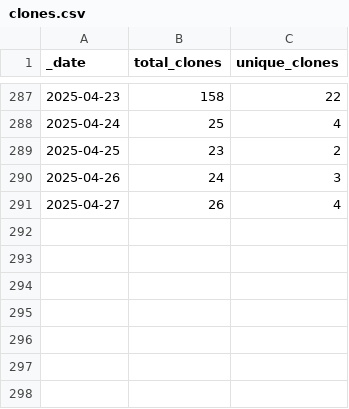
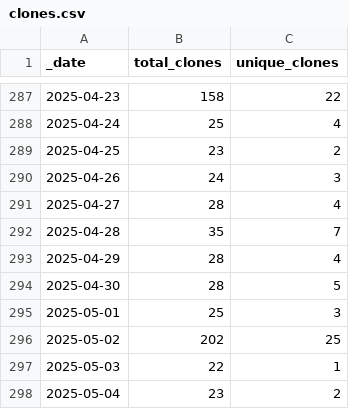
Before and after one commit to ansible-middleware/keycloak, a CSV file: traffic/clones.csv, drawn as a sheet; only a part is shown, gaps mark what is left out.

```diff
--- a/traffic/clones.csv
+++ b/traffic/clones.csv
@@ -290,2 +290,9 @@ _date,total_clones,unique_clones
 2025-04-26,24,3
-2025-04-27,26,4
+2025-04-27,28,4
+2025-04-28,35,7
+2025-04-29,28,4
+2025-04-30,28,5
+2025-05-01,25,3
+2025-05-02,202,25
+2025-05-03,22,1
+2025-05-04,23,2
```
Also changed, not shown: traffic/views.csv, 1 other file.
